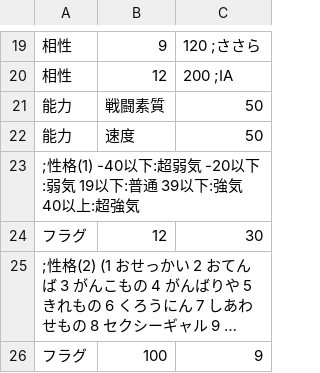
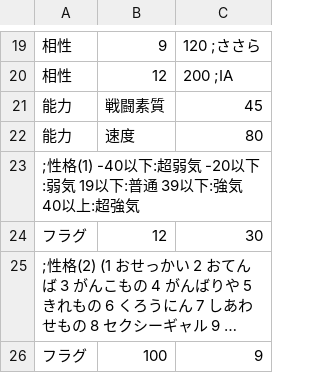
Before and after one commit to average34/eraVoiceroidShokushuQ, a CSV file: CSV/CHARA/Chara11_ONE.csv, drawn as a sheet; only a part is shown, gaps mark what is left out; long unchanged cells end in ….

```diff
--- a/CSV/CHARA/Chara11_ONE.csv
+++ b/CSV/CHARA/Chara11_ONE.csv
@@ -20,4 +20,4 @@
 相性,12,200 ;IA
-能力,戦闘素質,50
-能力,速度,50
+能力,戦闘素質,45
+能力,速度,80
 ;性格(1) -40以下:超弱気 -20以下:弱気 19以下:普通 39以下:強気 40以上:超強気
```
Also changed, not shown: CSV/CHARA/Chara12_IA.csv, CSV/CHARA/Chara14_ウナ.csv, 10 other files.
